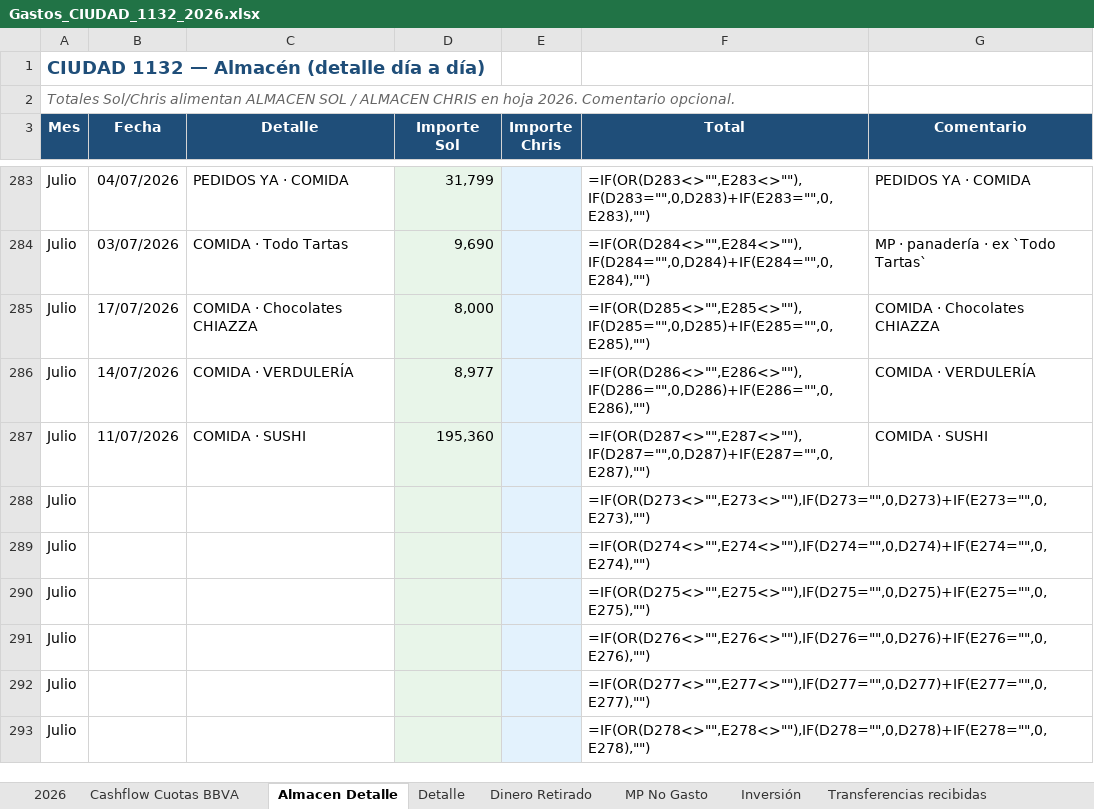
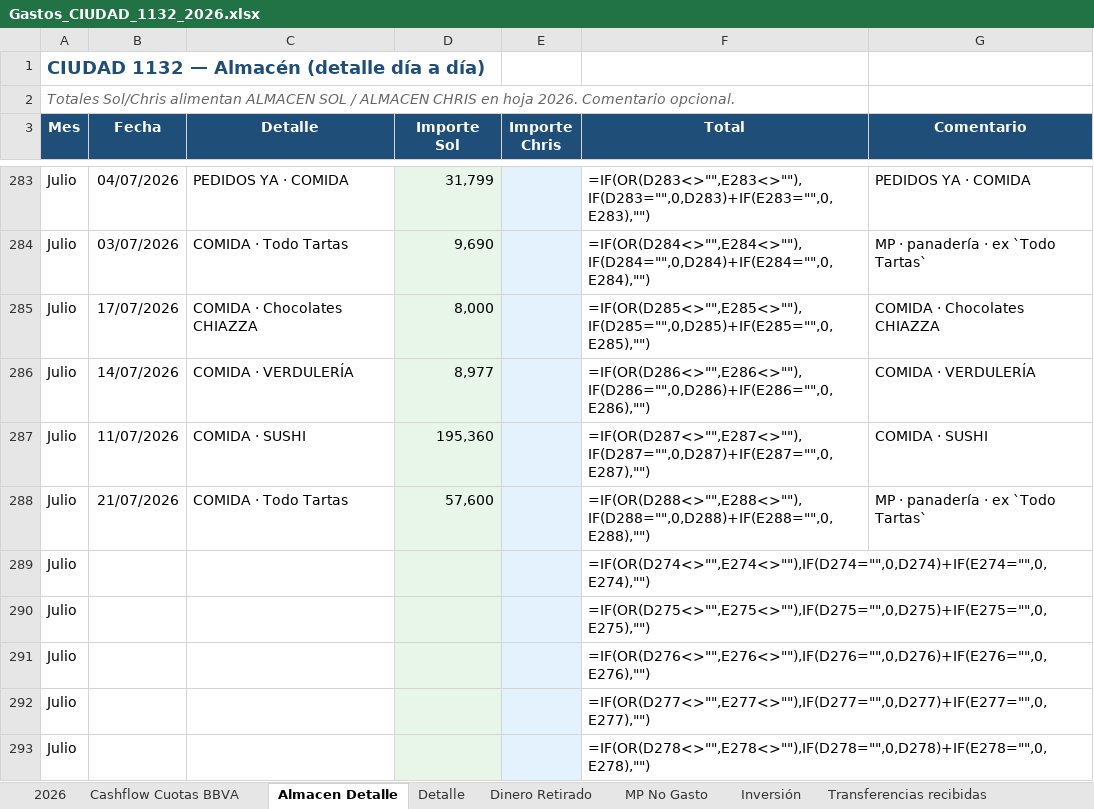
Before and after one commit to solzito148/budget, an Excel workbook: CIUDAD/Gastos_CIUDAD_1132_2026.xlsx, sheet Almacen Detalle, drawn as a sheet; only a part is shown, gaps mark what is left out; values as stored, in another font and other column widths than the file's, no borders; formulas without a stored value are shown as written; removed rows and columns are numbered as before the commit, all else as after; the diff names each change by its address in the sheet, - before the commit and + after, or states it on an @@ line.

```diff
--- a/CIUDAD/Gastos_CIUDAD_1132_2026.xlsx (sheet Almacen Detalle)
+++ b/CIUDAD/Gastos_CIUDAD_1132_2026.xlsx (sheet Almacen Detalle)
-row 288: Julio |  |  |  |  | =IF(OR(D273<>"",E273<>""),IF(D273="",0,D273)+IF(E273="",0,E273),"")
+row 288: Julio | 21/07/2026 | COMIDA · Todo Tartas | 57,600 |  | =IF(OR(D288<>"",E288<>""),IF(D288="",0,D288)+IF(E288="",0,E288),"") | MP · panadería · ex `Todo Tartas`
```
